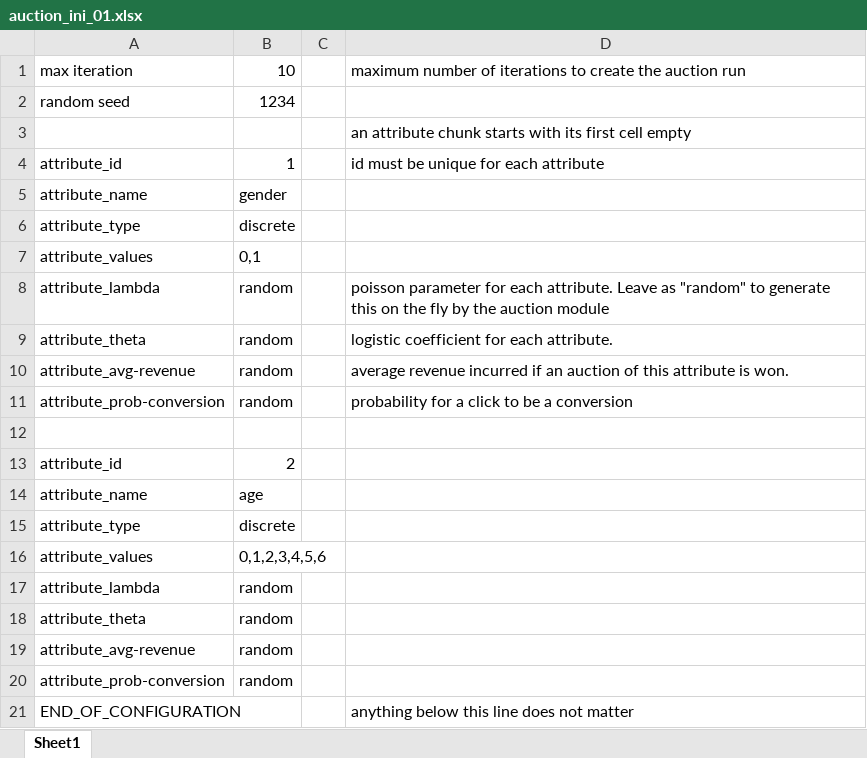
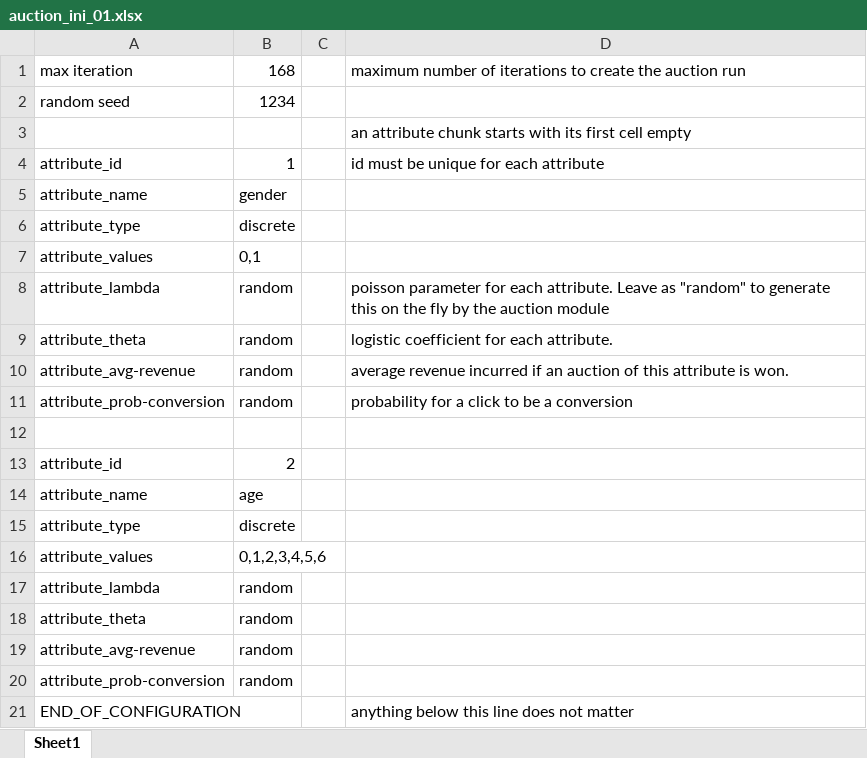
Before and after one commit to donghun2018/adclick-simulator, an Excel workbook: auction_ini_01.xlsx, sheet Sheet1, drawn as a sheet; values as stored, in another font and other column widths than the file's, no borders; the diff names each change by its address in the sheet, - before the commit and + after, or states it on an @@ line.

Commit message:
change ini_01.xlsx seed

```diff
--- a/auction_ini_01.xlsx (sheet Sheet1)
+++ b/auction_ini_01.xlsx (sheet Sheet1)
-B1: 10
+B1: 168
```
